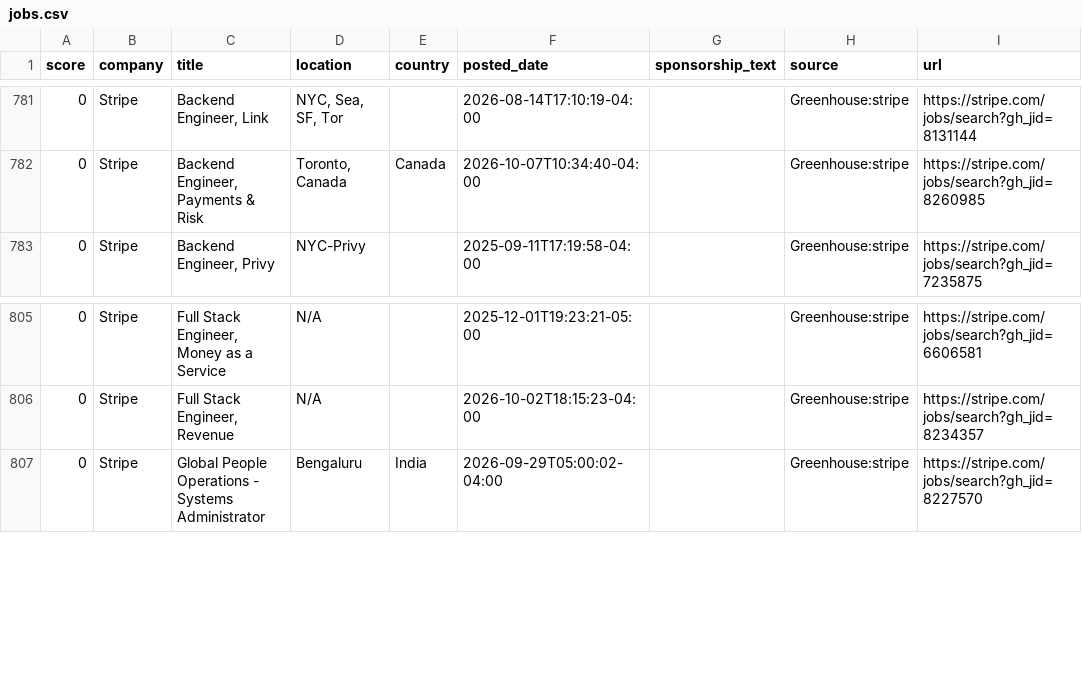
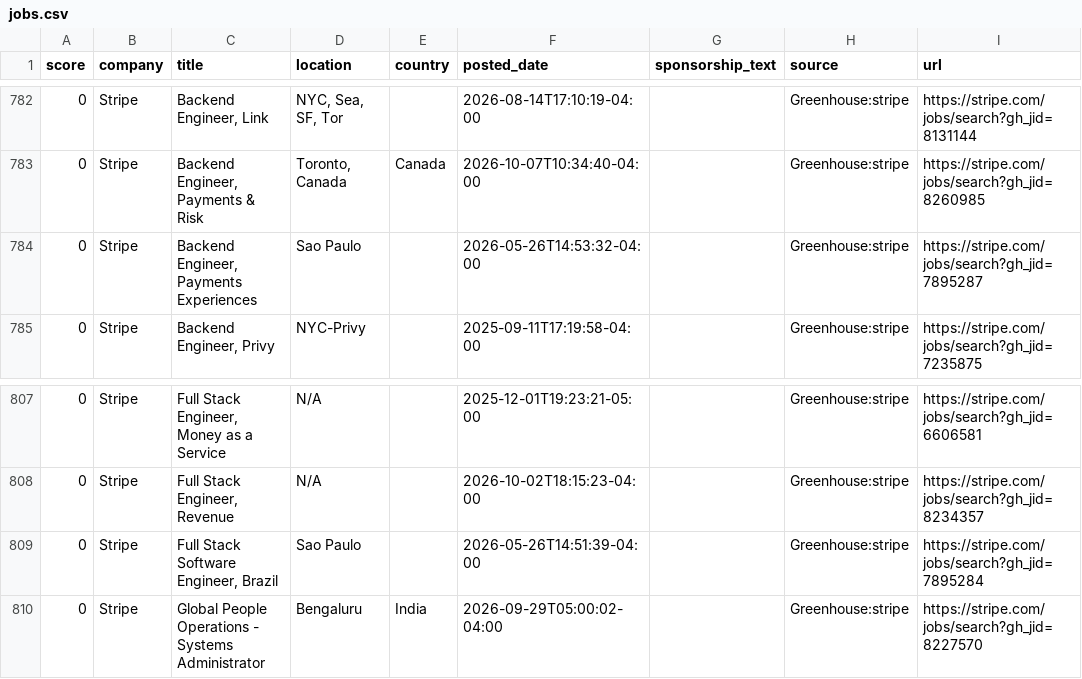
Before and after one commit to jzikim/global-internship-hunter, a CSV file: data/jobs.csv, drawn as a sheet; only a part is shown, gaps mark what is left out; the diff covers the shown part only; the diff names each change by its address in the sheet, - before the commit and + after, or states it on an @@ line.

```diff
--- a/data/jobs.csv
+++ b/data/jobs.csv
+row 784: 0 | Stripe | Backend Engineer, Payments Experiences | Sao Paulo |  | 2026-05-26T14:53:32-04:00 |  | Greenhouse:stripe | https://stripe.com/jobs/search?gh_jid=7895287
+row 809: 0 | Stripe | Full Stack Software Engineer, Brazil | Sao Paulo |  | 2026-05-26T14:51:39-04:00 |  | Greenhouse:stripe | https://stripe.com/jobs/search?gh_jid=7895284
```
Also changed, not shown: 3 added rows and 2 removed rows elsewhere in this file, 3 other files.
